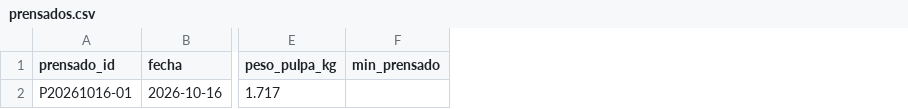
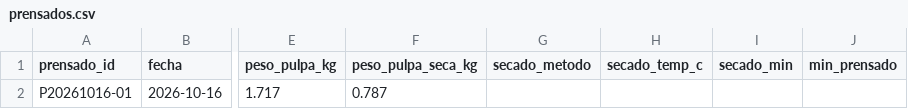
Before and after one commit to nicolas-miranda-b/coco-analytics, a CSV file: analisis/produccion/prensados.csv, drawn as a sheet; only a part is shown, gaps mark what is left out; the diff names each change by its address in the sheet, - before the commit and + after, or states it on an @@ line.

```diff
--- a/analisis/produccion/prensados.csv
+++ b/analisis/produccion/prensados.csv
+column F (peso_pulpa_seca_kg), row 2: 0.787
+column G (secado_metodo), empty
+column H (secado_temp_c), empty
+column I (secado_min), empty
```
Also changed, not shown: analisis/produccion/lotes.csv, 1 other file.
